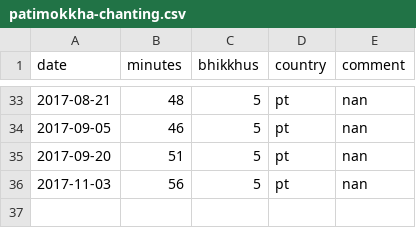
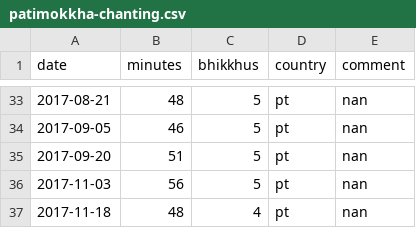
Before and after one commit to gambhiro/chanting-the-patimokkha, a CSV file: src/plotdata/patimokkha-chanting.csv, drawn as a sheet; only a part is shown, gaps mark what is left out; the diff names each change by its address in the sheet, - before the commit and + after, or states it on an @@ line.

```diff
--- a/src/plotdata/patimokkha-chanting.csv
+++ b/src/plotdata/patimokkha-chanting.csv
+row 37: 2017-11-18 | 48 | 4 | pt | nan
```
Also changed, not shown: 3 other files.
